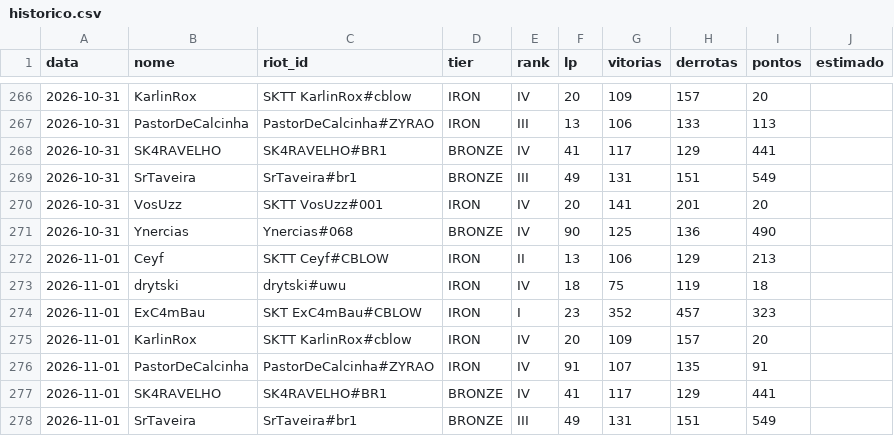
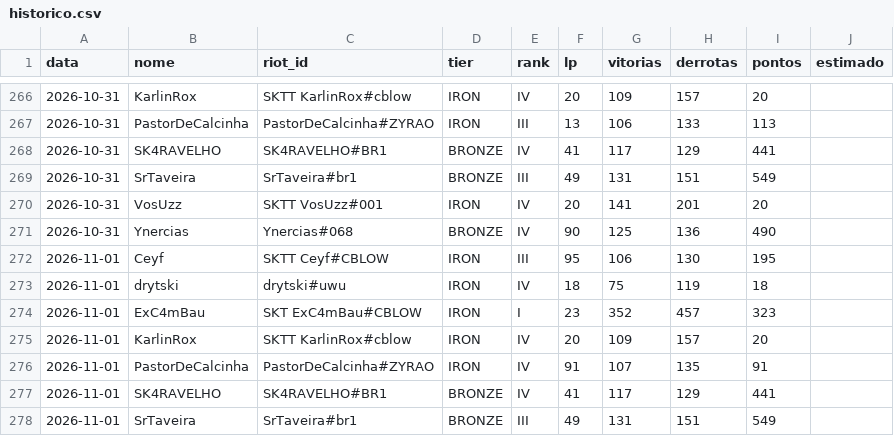
Before and after one commit to andryll/cblow-sktenis-tatuapellion, a CSV file: dados/historico.csv, drawn as a sheet; only a part is shown, gaps mark what is left out.

```diff
--- a/dados/historico.csv
+++ b/dados/historico.csv
@@ -271,3 +271,3 @@ data,nome,riot_id,tier,rank,lp,vitorias,derrotas,pontos,estimado
 2026-10-31,Ynercias,Ynercias#068,BRONZE,IV,90,125,136,490,
-2026-11-01,Ceyf,SKTT Ceyf#CBLOW,IRON,II,13,106,129,213,
+2026-11-01,Ceyf,SKTT Ceyf#CBLOW,IRON,III,95,106,130,195,
 2026-11-01,drytski,drytski#uwu,IRON,IV,18,75,119,18,
```
Also changed, not shown: 3 other files.
